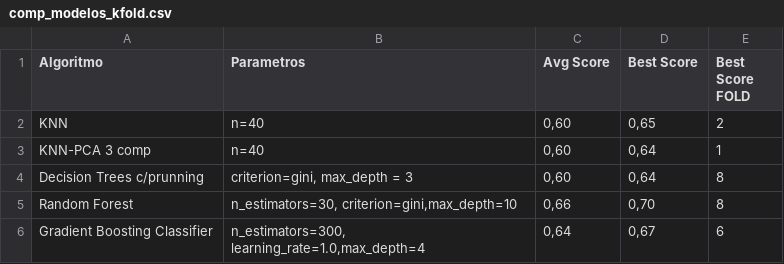
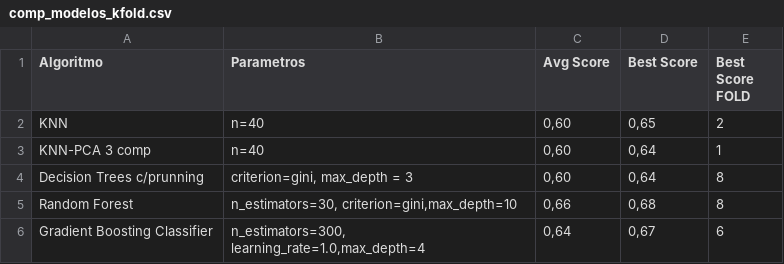
Before and after one commit to nikojim/coderhouse, a CSV file: comp_modelos_kfold.csv, drawn as a sheet.

Commit message:
Update comp_modelos_kfold.csv

```diff
--- a/comp_modelos_kfold.csv
+++ b/comp_modelos_kfold.csv
@@ -4,3 +4,3 @@ KNN-PCA 3 comp;n=40; 0,60 ; 0,64 ; 1
 Decision Trees c/prunning;criterion=gini, max_depth = 3; 0,60 ; 0,64 ; 8
-Random Forest;n_estimators=30, criterion=gini,max_depth=10; 0,66 ; 0,70 ; 8
+Random Forest;n_estimators=30, criterion=gini,max_depth=10; 0,66 ; 0,68 ; 8
 Gradient Boosting Classifier;n_estimators=300, learning_rate=1.0,max_depth=4; 0,64 ; 0,67 ; 6
```
